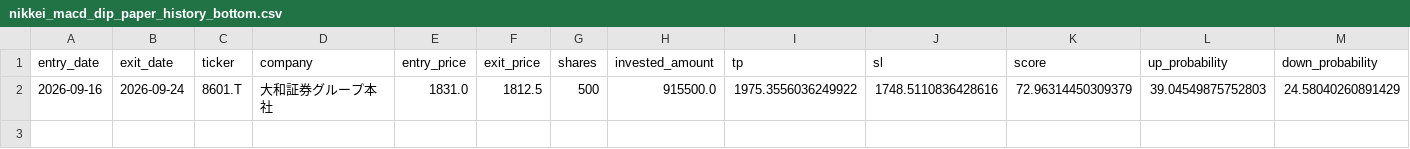
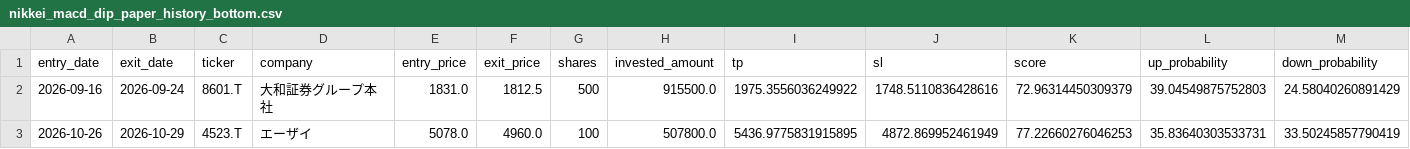
Before and after one commit to aifuu/stock-ai, a CSV file: nikkei_macd_dip_paper_history_bottom.csv, drawn as a sheet; only a part is shown; rows hold the shown columns only; the diff names each change by its address in the sheet, - before the commit and + after, or states it on an @@ line.

```diff
--- a/nikkei_macd_dip_paper_history_bottom.csv
+++ b/nikkei_macd_dip_paper_history_bottom.csv
+row 3: 2026-10-26 | 2026-10-29 | 4523.T | エーザイ | 5078.0 | 4960.0 | 100 | 507800.0 | 5436.9775831915895 | 4872.869952461949 | 77.22660276046253 | 35.83640303533731 | 33.50245857790419
```
Also changed, not shown: nikkei_macd_dip_paper_history_mid.csv, 3 other files.
